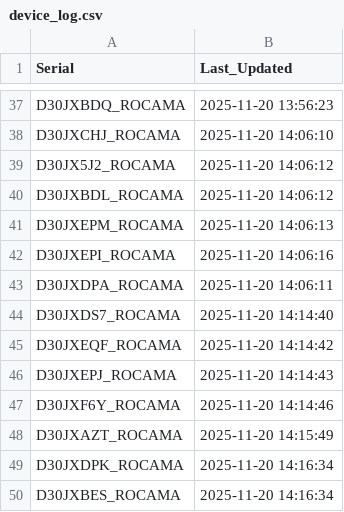
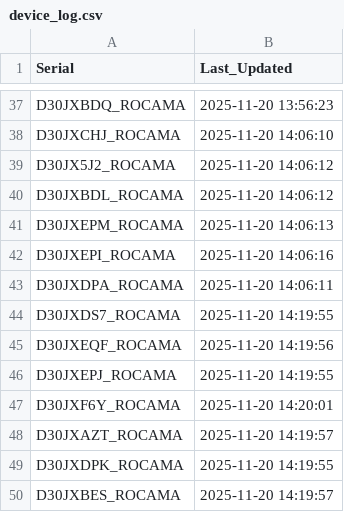
Before and after one commit to gganada/Huenit_update_repo, a CSV file: logs/device_log.csv, drawn as a sheet; only a part is shown, gaps mark what is left out.

Commit message:
🎯 K210 펌웨어 업데이트 완료 - 총 49개 장치 로그 업데이트

```diff
--- a/logs/device_log.csv
+++ b/logs/device_log.csv
@@ -43,8 +43,8 @@ D30JXEPI_ROCAMA,2025-11-20 14:06:16
 D30JXDPA_ROCAMA,2025-11-20 14:06:11
-D30JXDS7_ROCAMA,2025-11-20 14:14:40
-D30JXEQF_ROCAMA,2025-11-20 14:14:42
-D30JXEPJ_ROCAMA,2025-11-20 14:14:43
-D30JXF6Y_ROCAMA,2025-11-20 14:14:46
-D30JXAZT_ROCAMA,2025-11-20 14:15:49
-D30JXDPK_ROCAMA,2025-11-20 14:16:34
-D30JXBES_ROCAMA,2025-11-20 14:16:34
+D30JXDS7_ROCAMA,2025-11-20 14:19:55
+D30JXEQF_ROCAMA,2025-11-20 14:19:56
+D30JXEPJ_ROCAMA,2025-11-20 14:19:55
+D30JXF6Y_ROCAMA,2025-11-20 14:20:01
+D30JXAZT_ROCAMA,2025-11-20 14:19:57
+D30JXDPK_ROCAMA,2025-11-20 14:19:55
+D30JXBES_ROCAMA,2025-11-20 14:19:57
```
